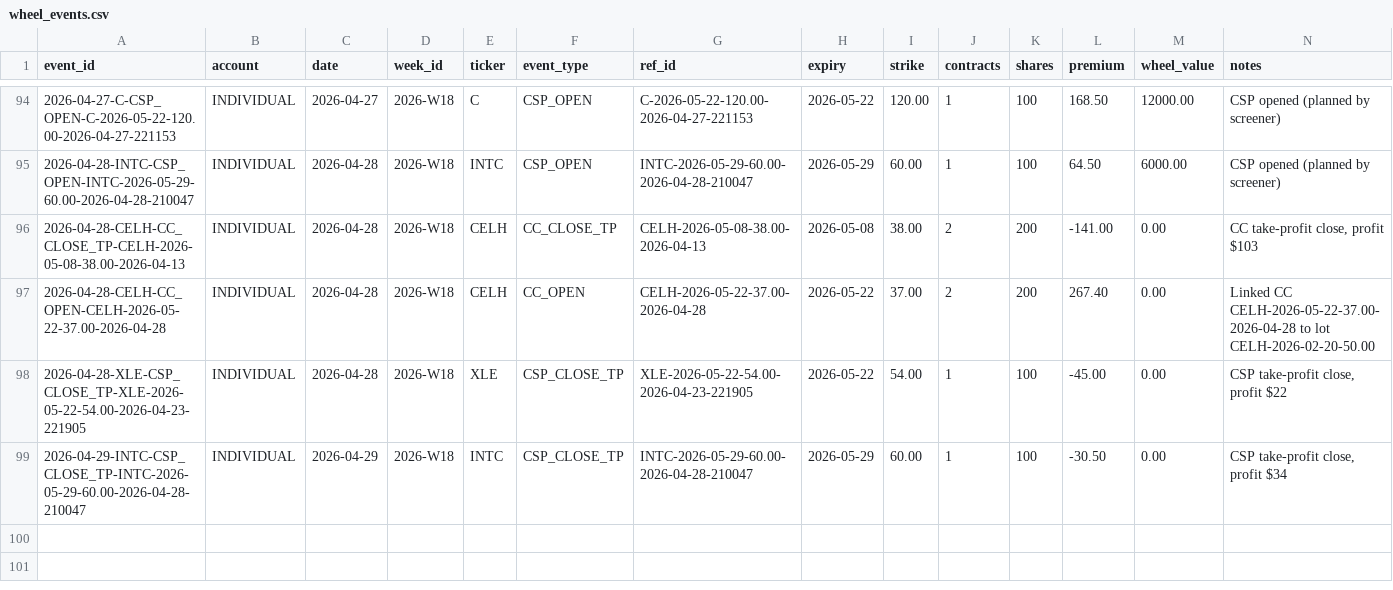
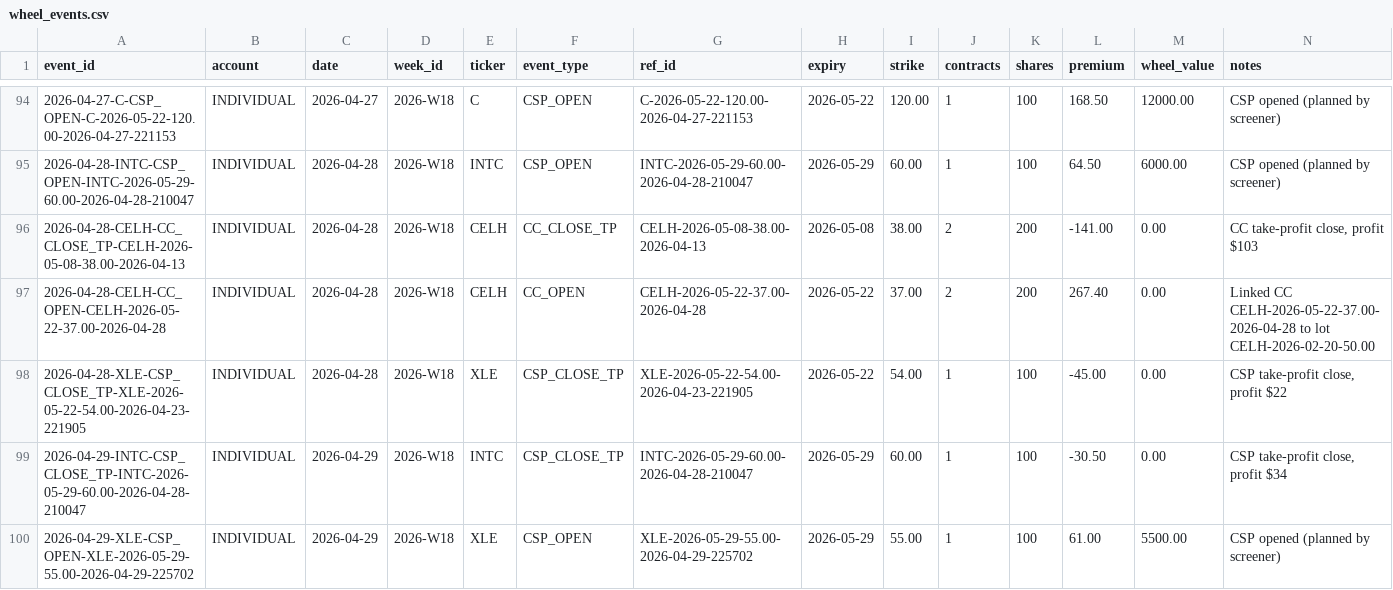
Before and after one commit to SimosProjects/Trading-Screener, a CSV file: wheel_events.csv, drawn as a sheet; only a part is shown, gaps mark what is left out; the diff names each change by its address in the sheet, - before the commit and + after, or states it on an @@ line.

Commit message:
screener: manual run 2026-04-29

```diff
--- a/wheel_events.csv
+++ b/wheel_events.csv
+row 100: 2026-04-29-XLE-CSP_OPEN-XLE-2026-05-29-55.00-2026-04-29-225702 | INDIVIDUAL | 2026-04-29 | 2026-W18 | XLE | CSP_OPEN | XLE-2026-05-29-55.00-2026-04-29-225702 | 2026-05-29 | 55.00 | 1 | 100 | 61.00 | 5500.00 | CSP opened (planned by screener)
```
Also changed, not shown: csp_ledger.csv, csp_positions.csv, 2 other files.
